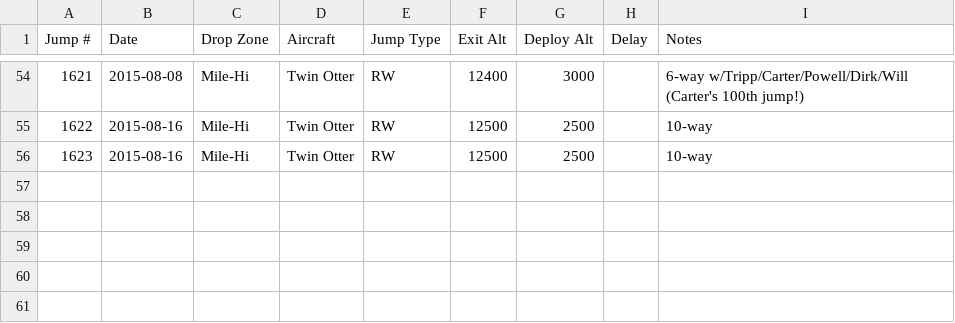
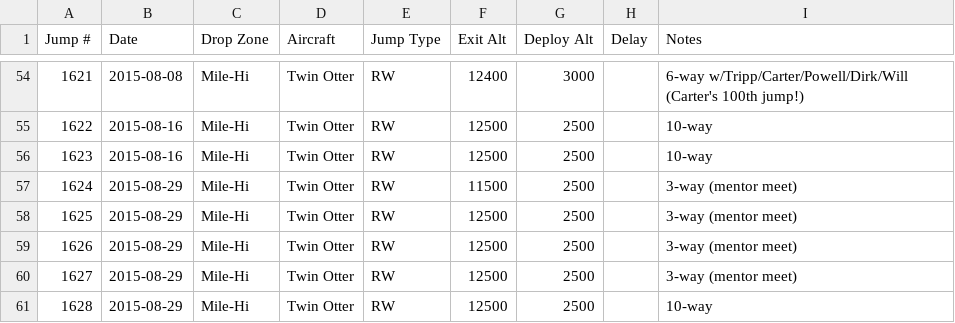
Before and after one commit to wildlava/skydive-logbook, a CSV file: jumps.csv, drawn as a sheet; only a part is shown, gaps mark what is left out; the diff names each change by its address in the sheet, - before the commit and + after, or states it on an @@ line.

Commit message:
Add jumps

```diff
--- a/jumps.csv
+++ b/jumps.csv
+row 57: 1624 | 2015-08-29 | Mile-Hi | Twin Otter | RW | 11500 | 2500 |  | 3-way (mentor meet)
+row 58: 1625 | 2015-08-29 | Mile-Hi | Twin Otter | RW | 12500 | 2500 |  | 3-way (mentor meet)
+row 59: 1626 | 2015-08-29 | Mile-Hi | Twin Otter | RW | 12500 | 2500 |  | 3-way (mentor meet)
+row 60: 1627 | 2015-08-29 | Mile-Hi | Twin Otter | RW | 12500 | 2500 |  | 3-way (mentor meet)
+row 61: 1628 | 2015-08-29 | Mile-Hi | Twin Otter | RW | 12500 | 2500 |  | 10-way
```
